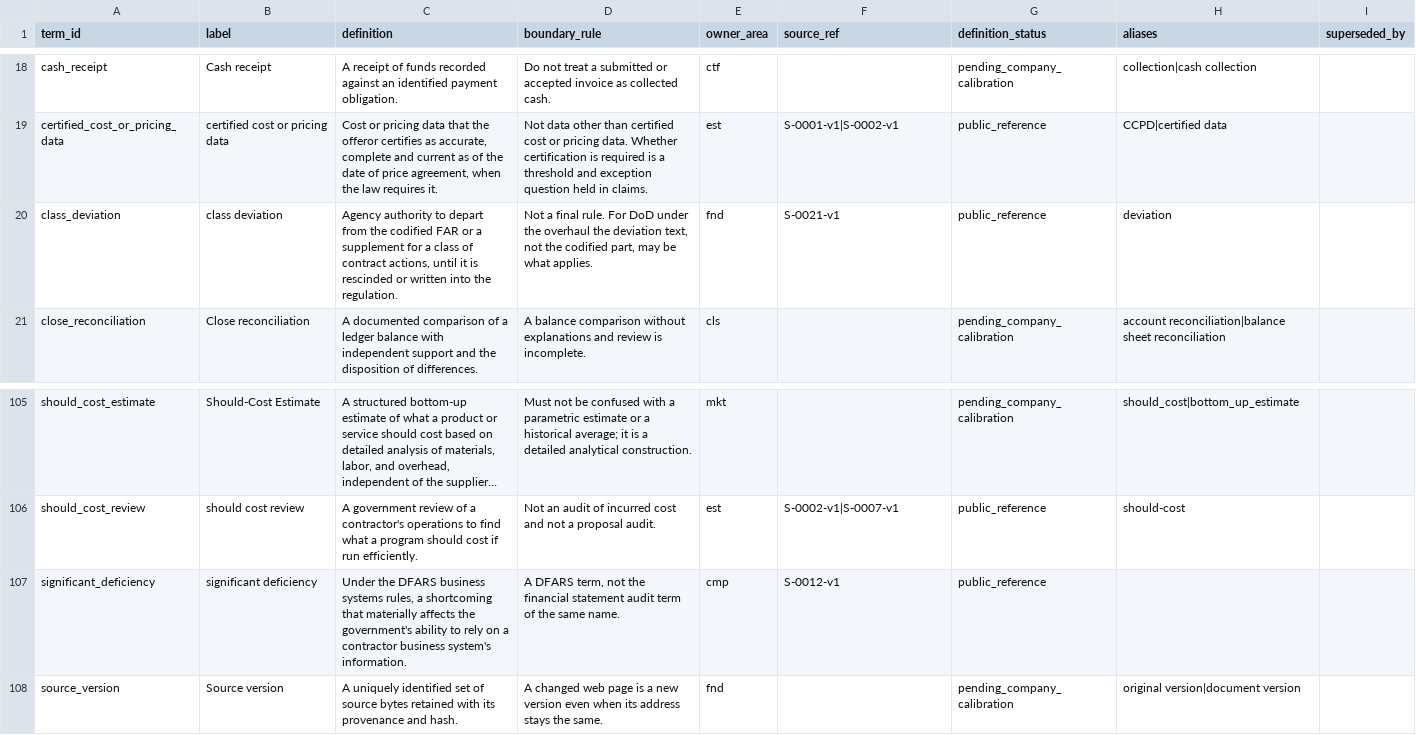
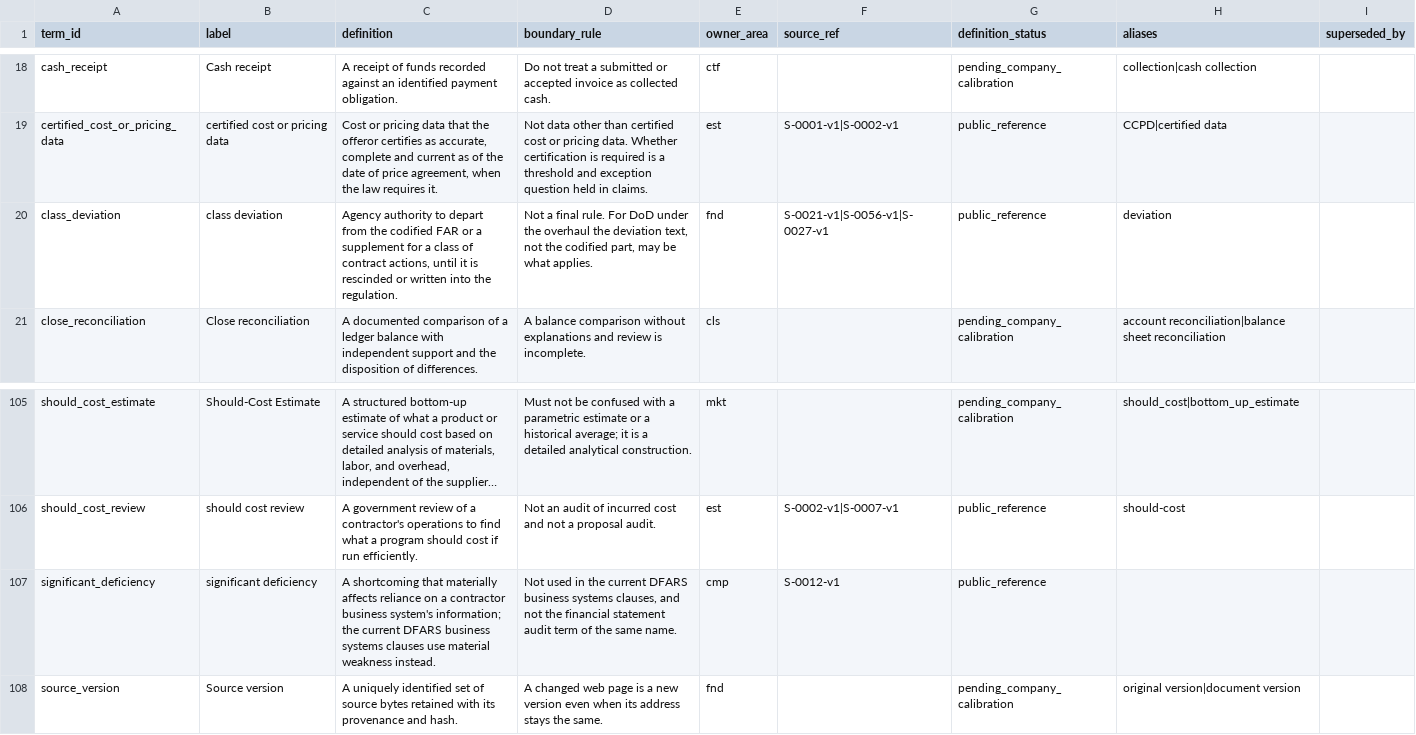
Before and after one commit to thetimmyman/fieldbook, a CSV file: corpus/registers/glossary.csv, drawn as a sheet; only a part is shown, gaps mark what is left out; long unchanged cells end in …; the diff covers the shown part only; the diff names each change by its address in the sheet, - before the commit and + after, or states it on an @@ line.

```diff
--- a/corpus/registers/glossary.csv
+++ b/corpus/registers/glossary.csv
-F20 (source_ref): S-0021-v1
+F20 (source_ref): S-0021-v1|S-0056-v1|S-0027-v1
-C107 (definition): Under the DFARS business systems rules, a shortcoming that materially affects the government's ability to rely on a contractor business system's information.
+C107 (definition): A shortcoming that materially affects reliance on a contractor business system's information; the current DFARS business systems clauses use material weakness instead.
-D107 (boundary_rule): A DFARS term, not the…
+D107 (boundary_rule): Not used in the current DFARS business systems clauses, and not the…
```
Also changed, not shown: 31 edited cells elsewhere in this file, 3 other files.
